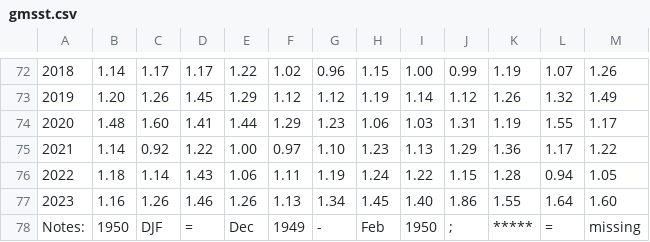
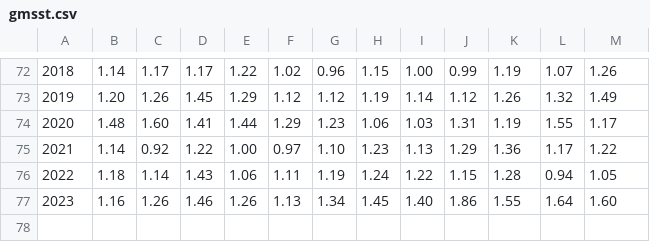
Before and after one commit to heraclixus/Ocean_TimeSeries_Graph, a CSV file: data/gmsst.csv, drawn as a sheet; only a part is shown, gaps mark what is left out; the diff names each change by its address in the sheet, - before the commit and + after, or states it on an @@ line.

```diff
--- a/data/gmsst.csv
+++ b/data/gmsst.csv
-row 78: Notes: | 1950 | DJF | = | Dec | 1949 | - | Feb | 1950 | ; | ***** | = | missing
```
Also changed, not shown: data/sahelrain.csv, 32 other files.
